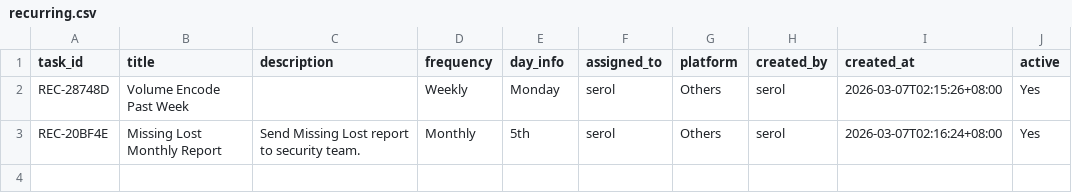
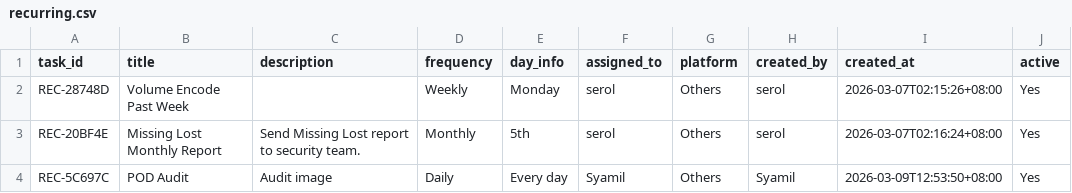
Before and after one commit to serol13/MY_opsX, a CSV file: recurring.csv, drawn as a sheet; the diff names each change by its address in the sheet, - before the commit and + after, or states it on an @@ line.

Commit message:
[ADD] REC-5C697C by Syamil

```diff
--- a/recurring.csv
+++ b/recurring.csv
+row 4: REC-5C697C | POD Audit | Audit image | Daily | Every day | Syamil | Others | Syamil | 2026-03-09T12:53:50+08:00 | Yes
```
